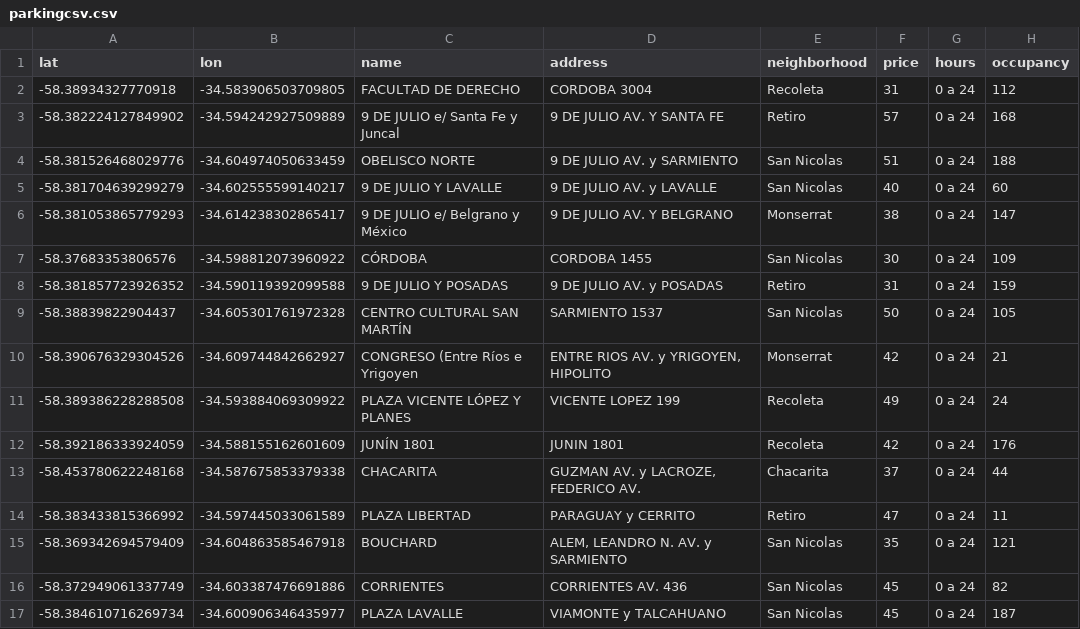
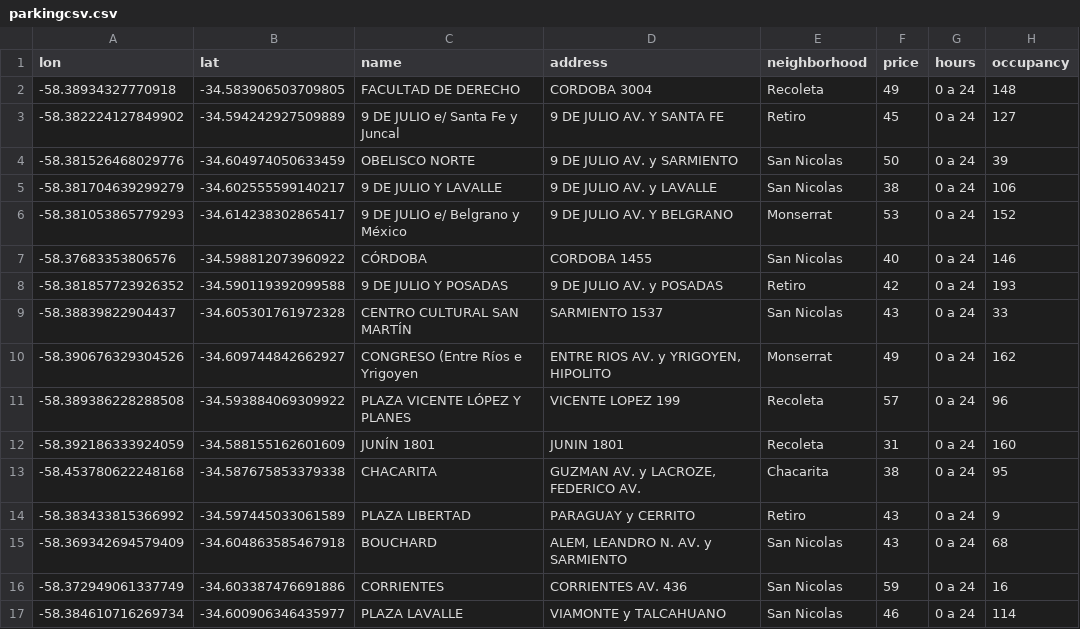
Before and after one commit to Chompas/parking-api, a CSV file: parkingcsv.csv, drawn as a sheet; only a part is shown; the diff covers the shown part only.

Commit message:
Update CSV file

```diff
--- a/parkingcsv.csv
+++ b/parkingcsv.csv
@@ -1,17 +1,17 @@
-lat,lon,name,address,neighborhood,price,hours,occupancy
--58.38934327770918,-34.583906503709805,FACULTAD DE DERECHO,CORDOBA 3004,Recoleta,31,0 a 24,112
--58.382224127849902,-34.594242927509889,9 DE JULIO e/ Santa Fe y Juncal,9 DE JULIO AV. Y SANTA FE,Retiro,57,0 a 24,168
--58.381526468029776,-34.604974050633459,OBELISCO NORTE,9 DE JULIO AV. y SARMIENTO,San Nicolas,51,0 a 24,188
--58.381704639299279,-34.602555599140217,9 DE JULIO Y LAVALLE,9 DE JULIO AV. y LAVALLE,San Nicolas,40,0 a 24,60
--58.381053865779293,-34.614238302865417,9 DE JULIO e/ Belgrano y México,9 DE JULIO AV. Y BELGRANO,Monserrat,38,0 a 24,147
--58.37683353806576,-34.598812073960922,CÓRDOBA,CORDOBA 1455,San Nicolas,30,0 a 24,109
--58.381857723926352,-34.590119392099588,9 DE JULIO Y POSADAS,9 DE JULIO AV. y POSADAS,Retiro,31,0 a 24,159
--58.38839822904437,-34.605301761972328,CENTRO CULTURAL SAN MARTÍN,SARMIENTO 1537,San Nicolas,50,0 a 24,105
--58.390676329304526,-34.609744842662927,CONGRESO (Entre Ríos e Yrigoyen,"ENTRE RIOS AV. y YRIGOYEN, HIPOLITO",Monserrat,42,0 a 24,21
--58.389386228288508,-34.593884069309922,PLAZA VICENTE LÓPEZ Y PLANES,VICENTE LOPEZ 199,Recoleta,49,0 a 24,24
--58.392186333924059,-34.588155162601609,JUNÍN 1801,JUNIN 1801,Recoleta,42,0 a 24,176
--58.453780622248168,-34.587675853379338,CHACARITA,"GUZMAN AV. y LACROZE, FEDERICO AV.",Chacarita,37,0 a 24,44
--58.383433815366992,-34.597445033061589,PLAZA LIBERTAD,PARAGUAY y CERRITO,Retiro,47,0 a 24,11
--58.369342694579409,-34.604863585467918,BOUCHARD,"ALEM, LEANDRO N. AV. y SARMIENTO",San Nicolas,35,0 a 24,121
--58.372949061337749,-34.603387476691886,CORRIENTES,CORRIENTES AV. 436,San Nicolas,45,0 a 24,82
--58.384610716269734,-34.600906346435977,PLAZA LAVALLE,VIAMONTE y TALCAHUANO,San Nicolas,45,0 a 24,187
+lon,lat,name,address,neighborhood,price,hours,occupancy
+-58.38934327770918,-34.583906503709805,FACULTAD DE DERECHO,CORDOBA 3004,Recoleta,49,0 a 24,148
+-58.382224127849902,-34.594242927509889,9 DE JULIO e/ Santa Fe y Juncal,9 DE JULIO AV. Y SANTA FE,Retiro,45,0 a 24,127
+-58.381526468029776,-34.604974050633459,OBELISCO NORTE,9 DE JULIO AV. y SARMIENTO,San Nicolas,50,0 a 24,39
+-58.381704639299279,-34.602555599140217,9 DE JULIO Y LAVALLE,9 DE JULIO AV. y LAVALLE,San Nicolas,38,0 a 24,106
+-58.381053865779293,-34.614238302865417,9 DE JULIO e/ Belgrano y México,9 DE JULIO AV. Y BELGRANO,Monserrat,53,0 a 24,152
+-58.37683353806576,-34.598812073960922,CÓRDOBA,CORDOBA 1455,San Nicolas,40,0 a 24,146
+-58.381857723926352,-34.590119392099588,9 DE JULIO Y POSADAS,9 DE JULIO AV. y POSADAS,Retiro,42,0 a 24,193
+-58.38839822904437,-34.605301761972328,CENTRO CULTURAL SAN MARTÍN,SARMIENTO 1537,San Nicolas,43,0 a 24,33
+-58.390676329304526,-34.609744842662927,CONGRESO (Entre Ríos e Yrigoyen,"ENTRE RIOS AV. y YRIGOYEN, HIPOLITO",Monserrat,49,0 a 24,162
+-58.389386228288508,-34.593884069309922,PLAZA VICENTE LÓPEZ Y PLANES,VICENTE LOPEZ 199,Recoleta,57,0 a 24,96
+-58.392186333924059,-34.588155162601609,JUNÍN 1801,JUNIN 1801,Recoleta,31,0 a 24,160
+-58.453780622248168,-34.587675853379338,CHACARITA,"GUZMAN AV. y LACROZE, FEDERICO AV.",Chacarita,38,0 a 24,95
+-58.383433815366992,-34.597445033061589,PLAZA LIBERTAD,PARAGUAY y CERRITO,Retiro,43,0 a 24,9
+-58.369342694579409,-34.604863585467918,BOUCHARD,"ALEM, LEANDRO N. AV. y SARMIENTO",San Nicolas,43,0 a 24,68
+-58.372949061337749,-34.603387476691886,CORRIENTES,CORRIENTES AV. 436,San Nicolas,59,0 a 24,16
+-58.384610716269734,-34.600906346435977,PLAZA LAVALLE,VIAMONTE y TALCAHUANO,San Nicolas,46,0 a 24,114
```
Also changed, not shown: 62 edited cells elsewhere in this file.
